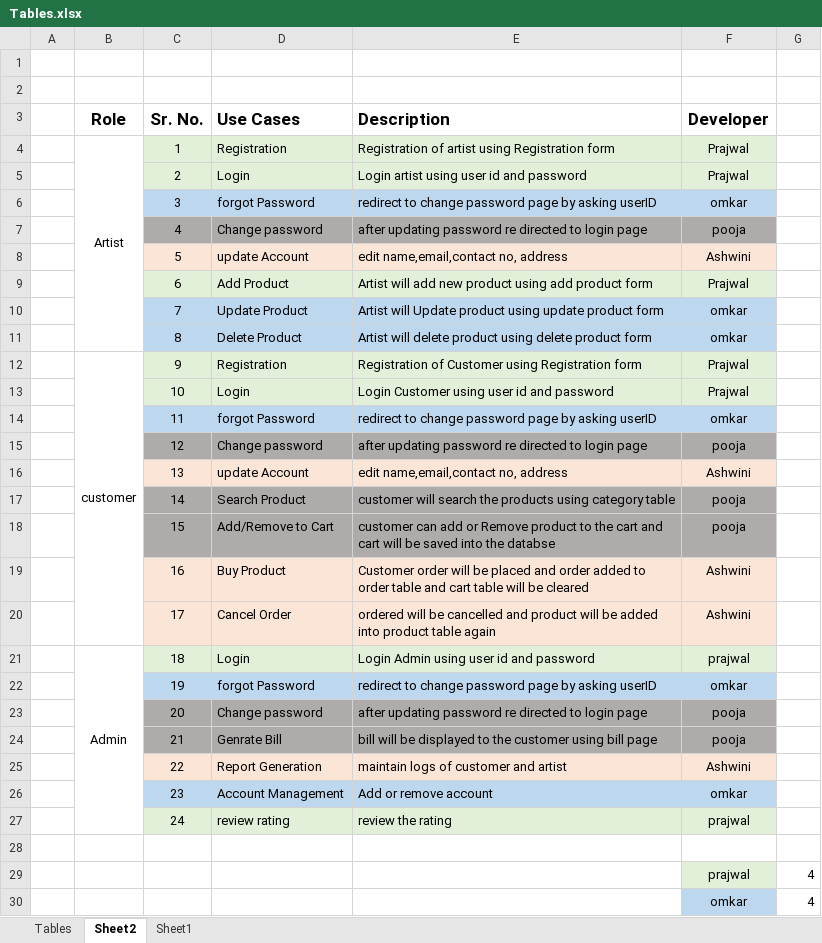
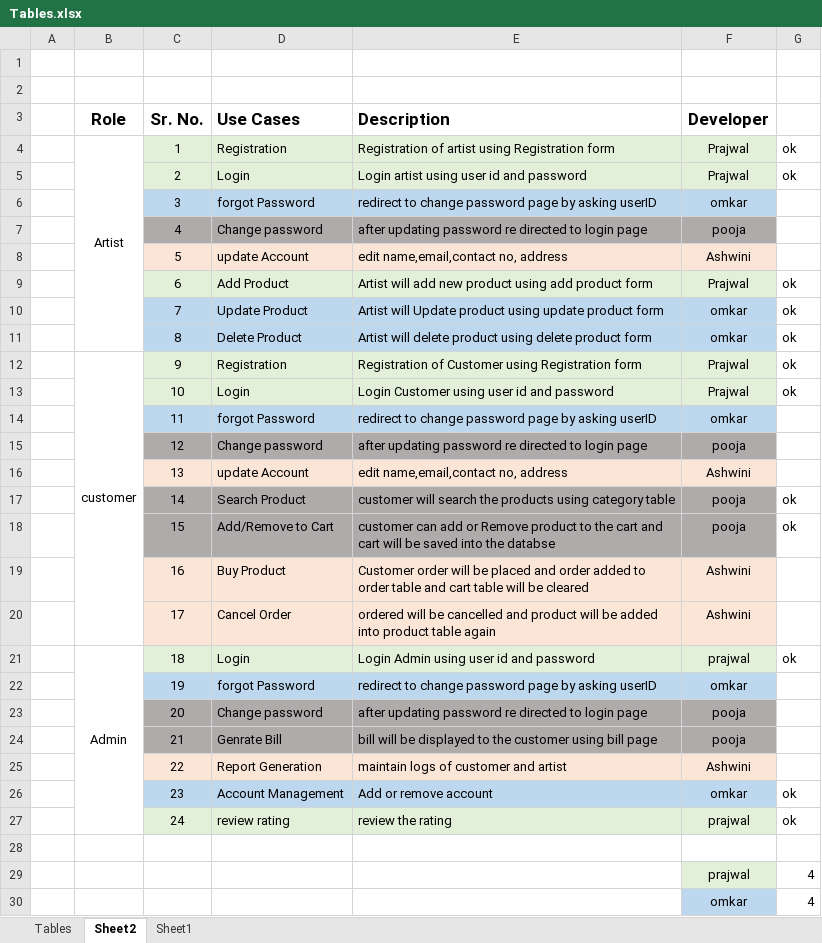
Before and after one commit to OmkarGanjave/OnlineArtGallery, an Excel workbook: Tables.xlsx, sheet Sheet2, drawn as a sheet; only a part is shown; values as stored, in another font and other column widths than the file's, no borders; the diff names each change by its address in the sheet, - before the commit and + after, or states it on an @@ line.

```diff
--- a/Tables.xlsx (sheet Sheet2)
+++ b/Tables.xlsx (sheet Sheet2)
-G4:G5: (empty)
+G4:G5: ok
-G9:G13: (empty)
+G9:G13: ok
-G17:G18: (empty)
+G17:G18: ok
-G21: (empty)
+G21: ok
-G26:G27: (empty)
+G26:G27: ok
```
Also changed, not shown: 14 other files.
